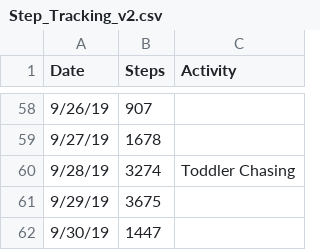
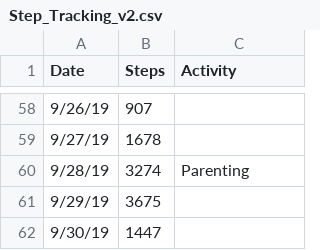
Before and after one commit to mbrimmer/Sample_Projects, a CSV file: Step_Tracking_v2.csv, drawn as a sheet; only a part is shown, gaps mark what is left out; the diff covers the shown part only.

```diff
--- a/Step_Tracking_v2.csv
+++ b/Step_Tracking_v2.csv
@@ -59,3 +59,3 @@ Date,Steps,Activity
 9/27/19,1678,
-9/28/19,3274,Toddler Chasing
+9/28/19,3274,Parenting
 9/29/19,3675,
```
Also changed, not shown: 9 edited cells elsewhere in this file.
